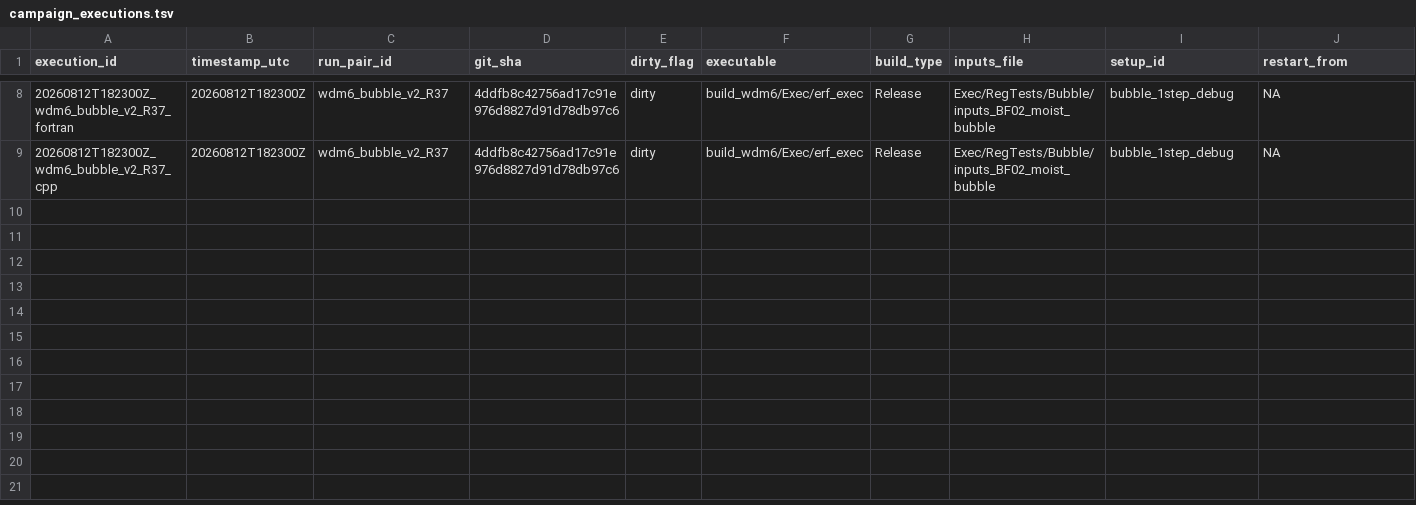
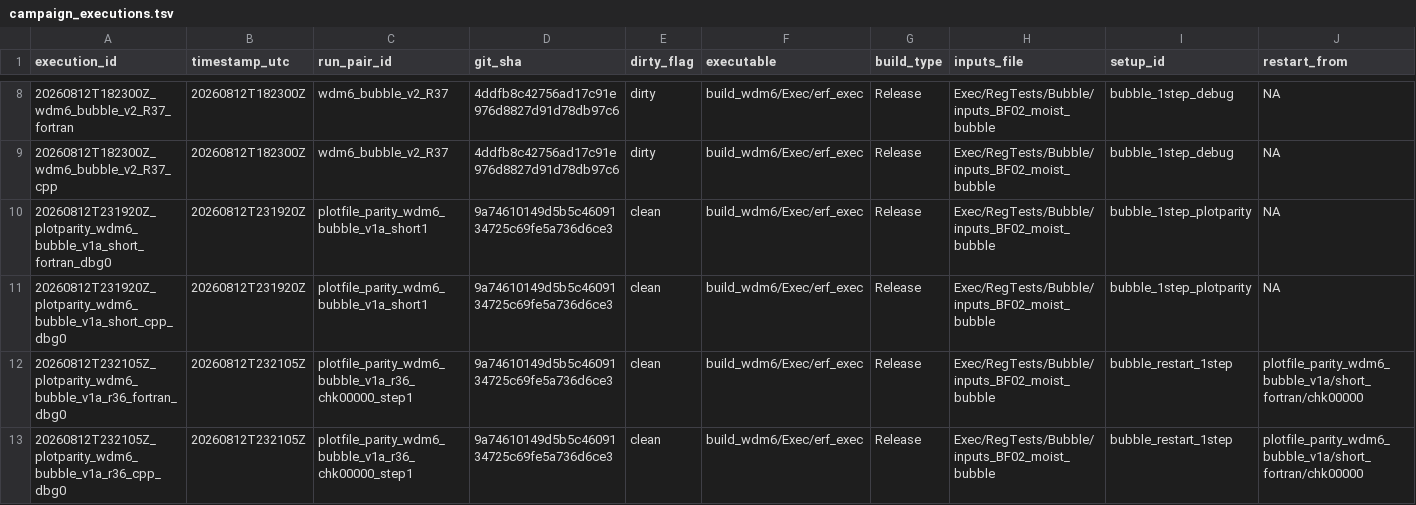
Before and after one commit to erf-model/ERF, a TSV file: Exec/.DevTests/fortran-to-cpp-microphysics/references/applications/wdm6/campaign_executions.tsv, drawn as a sheet; only a part is shown, gaps mark what is left out; rows hold the shown columns only; the diff names each change by its address in the sheet, - before the commit and + after, or states it on an @@ line.

Commit message:
WDM6: close Milestone A clean-SHA re-run on the Bubble parity lane

```diff
--- a/Exec/.DevTests/fortran-to-cpp-microphysics/references/applications/wdm6/campaign_executions.tsv
+++ b/Exec/.DevTests/fortran-to-cpp-microphysics/references/applications/wdm6/campaign_executions.tsv
+row 10: 20260812T231920Z_plotparity_wdm6_bubble_v1a_short_fortran_dbg0 | 20260812T231920Z | plotfile_parity_wdm6_bubble_v1a_short1 | 9a74610149d5b5c4609134725c69fe5a736d6ce3 | clean | build_wdm6/Exec/erf_exec | Release | Exec/RegTests/Bubble/inputs_BF02_moist_bubble | bubble_1step_plotparity | NA
+row 11: 20260812T231920Z_plotparity_wdm6_bubble_v1a_short_cpp_dbg0 | 20260812T231920Z | plotfile_parity_wdm6_bubble_v1a_short1 | 9a74610149d5b5c4609134725c69fe5a736d6ce3 | clean | build_wdm6/Exec/erf_exec | Release | Exec/RegTests/Bubble/inputs_BF02_moist_bubble | bubble_1step_plotparity | NA
+row 12: 20260812T232105Z_plotparity_wdm6_bubble_v1a_r36_fortran_dbg0 | 20260812T232105Z | plotfile_parity_wdm6_bubble_v1a_r36_chk00000_step1 | 9a74610149d5b5c4609134725c69fe5a736d6ce3 | clean | build_wdm6/Exec/erf_exec | Release | Exec/RegTests/Bubble/inputs_BF02_moist_bubble | bubble_restart_1step | plotfile_parity_wdm6_bubble_v1a/short_fortran/chk00000
+row 13: 20260812T232105Z_plotparity_wdm6_bubble_v1a_r36_cpp_dbg0 | 20260812T232105Z | plotfile_parity_wdm6_bubble_v1a_r36_chk00000_step1 | 9a74610149d5b5c4609134725c69fe5a736d6ce3 | clean | build_wdm6/Exec/erf_exec | Release | Exec/RegTests/Bubble/inputs_BF02_moist_bubble | bubble_restart_1step | plotfile_parity_wdm6_bubble_v1a/short_fortran/chk00000
```
Also changed, not shown: Exec/.DevTests/fortran-to-cpp-microphysics/references/applications/wdm6/campaign_decisions.tsv, 1 other file.
